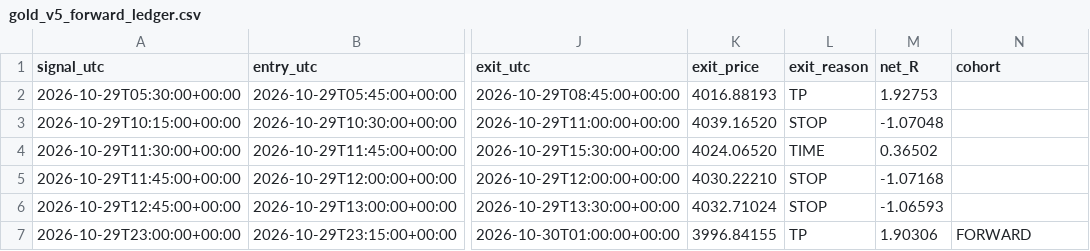
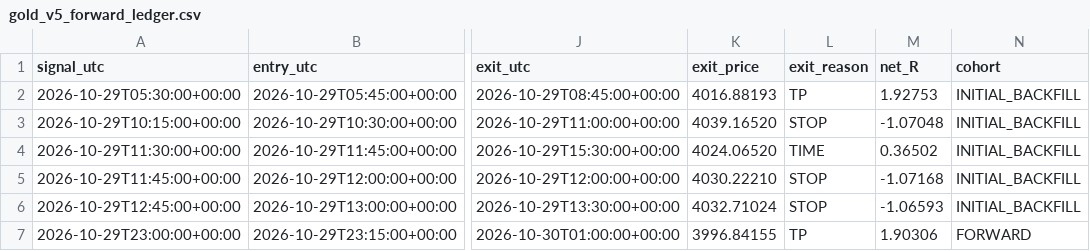
Before and after one commit to ReneGold/gold-signal-bot, a CSV file: gold_v5_forward_ledger.csv, drawn as a sheet; only a part is shown, gaps mark what is left out; the diff names each change by its address in the sheet, - before the commit and + after, or states it on an @@ line.

```diff
--- a/gold_v5_forward_ledger.csv
+++ b/gold_v5_forward_ledger.csv
-N2:N6 (cohort): (empty)
+N2:N6 (cohort): INITIAL_BACKFILL
```
Also changed, not shown: 1 other file.
